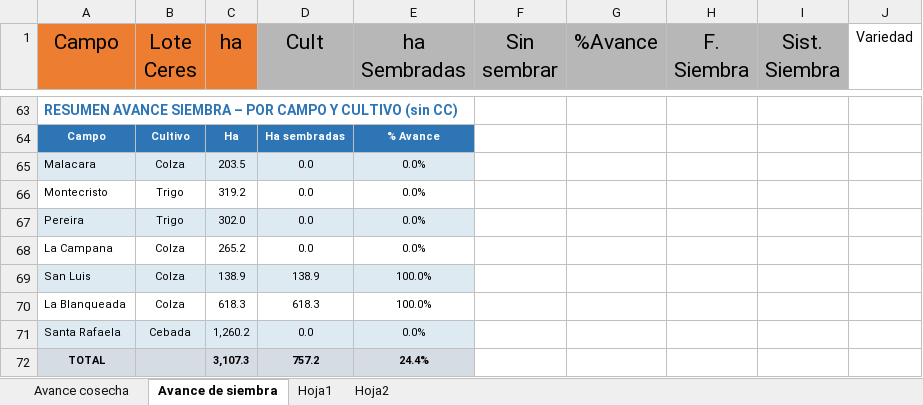
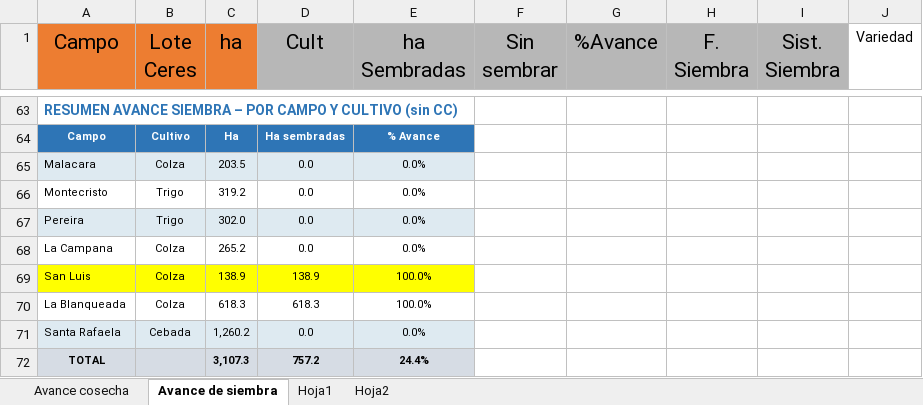
Before and after one commit to CeibosGroup/Avances-Lit.-Norte, an Excel workbook: avance.xlsx, sheet Avance de siembra, drawn as a sheet; only a part is shown, gaps mark what is left out; values as stored, in another font and other column widths than the file's, no borders; the diff names each change by its address in the sheet, - before the commit and + after, or states it on an @@ line.

```diff
--- a/avance.xlsx (sheet Avance de siembra)
+++ b/avance.xlsx (sheet Avance de siembra)
-A69:E69 fill: #DEEAF1
+A69:E69 fill: #FFFF00
```
Also changed, not shown: sheet Avance cosecha.
